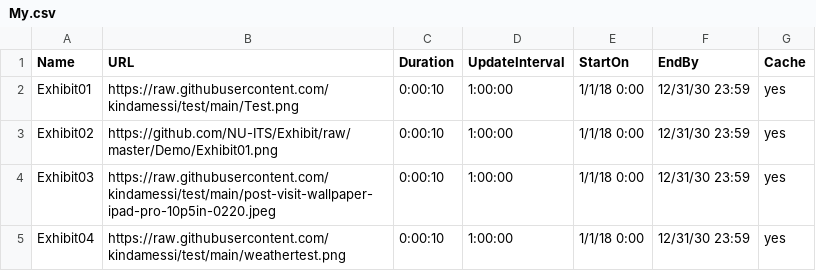
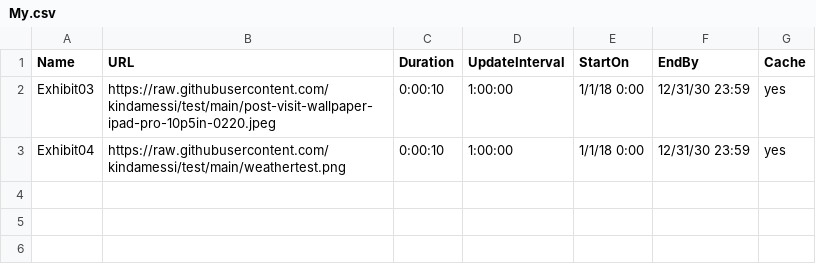
Before and after one commit to kindamessi/test, a CSV file: My.csv, drawn as a sheet; the diff names each change by its address in the sheet, - before the commit and + after, or states it on an @@ line.

Commit message:
Update My.csv

```diff
--- a/My.csv
+++ b/My.csv
-row 2: Exhibit01 | https://raw.githubusercontent.com/kindamessi/test/main/Test.png | 0:00:10 | 1:00:00 | 1/1/18 0:00 | 12/31/30 23:59 | yes
-row 3: Exhibit02 | https://github.com/NU-ITS/Exhibit/raw/master/Demo/Exhibit01.png | 0:00:10 | 1:00:00 | 1/1/18 0:00 | 12/31/30 23:59 | yes
```
